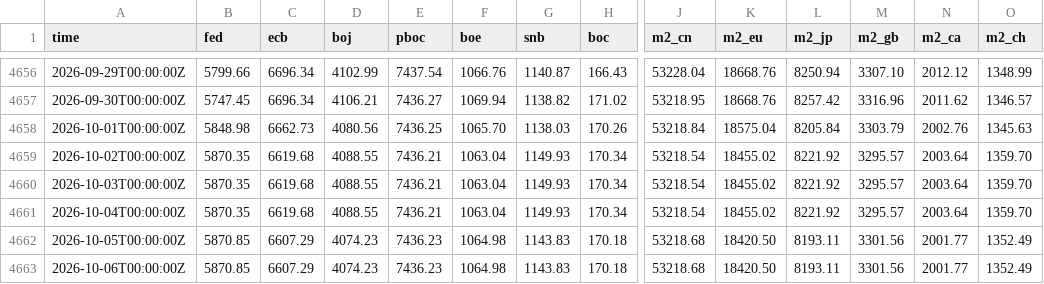
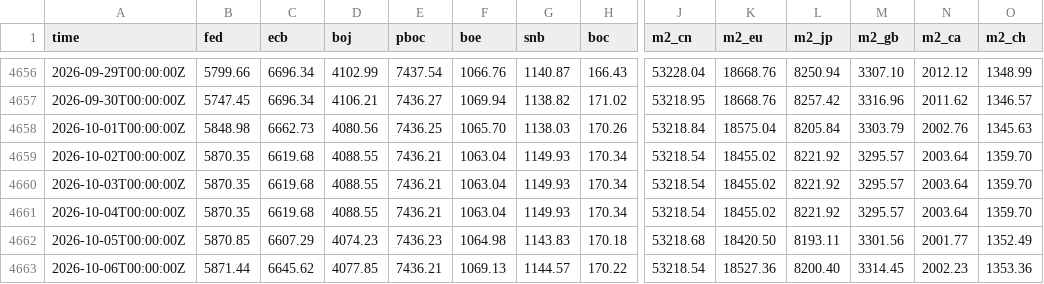
Before and after one commit to GnocchisCrypto/gnl-liquidity-data, a CSV file: gnl.csv, drawn as a sheet; only a part is shown, gaps mark what is left out; the diff covers the shown part only; the diff names each change by its address in the sheet, - before the commit and + after, or states it on an @@ line.

```diff
--- a/gnl.csv
+++ b/gnl.csv
-B4663 (fed): 5870.85
+B4663 (fed): 5871.44
-C4663 (ecb): 6607.29
+C4663 (ecb): 6645.62
-D4663 (boj): 4074.23
+D4663 (boj): 4077.85
-E4663 (pboc): 7436.23
+E4663 (pboc): 7436.21
-F4663 (boe): 1064.98
+F4663 (boe): 1069.13
-G4663 (snb): 1143.83
+G4663 (snb): 1144.57
-H4663 (boc): 170.18
+H4663 (boc): 170.22
-J4663 (m2_cn): 53218.68
+J4663 (m2_cn): 53218.54
-K4663 (m2_eu): 18420.50
+K4663 (m2_eu): 18527.36
-L4663 (m2_jp): 8193.11
+L4663 (m2_jp): 8200.40
-M4663 (m2_gb): 3301.56
+M4663 (m2_gb): 3314.45
-N4663 (m2_ca): 2001.77
+N4663 (m2_ca): 2002.23
-O4663 (m2_ch): 1352.49
+O4663 (m2_ch): 1353.36
```
Also changed, not shown: 1 edited cell elsewhere in this file, 1 other file.
